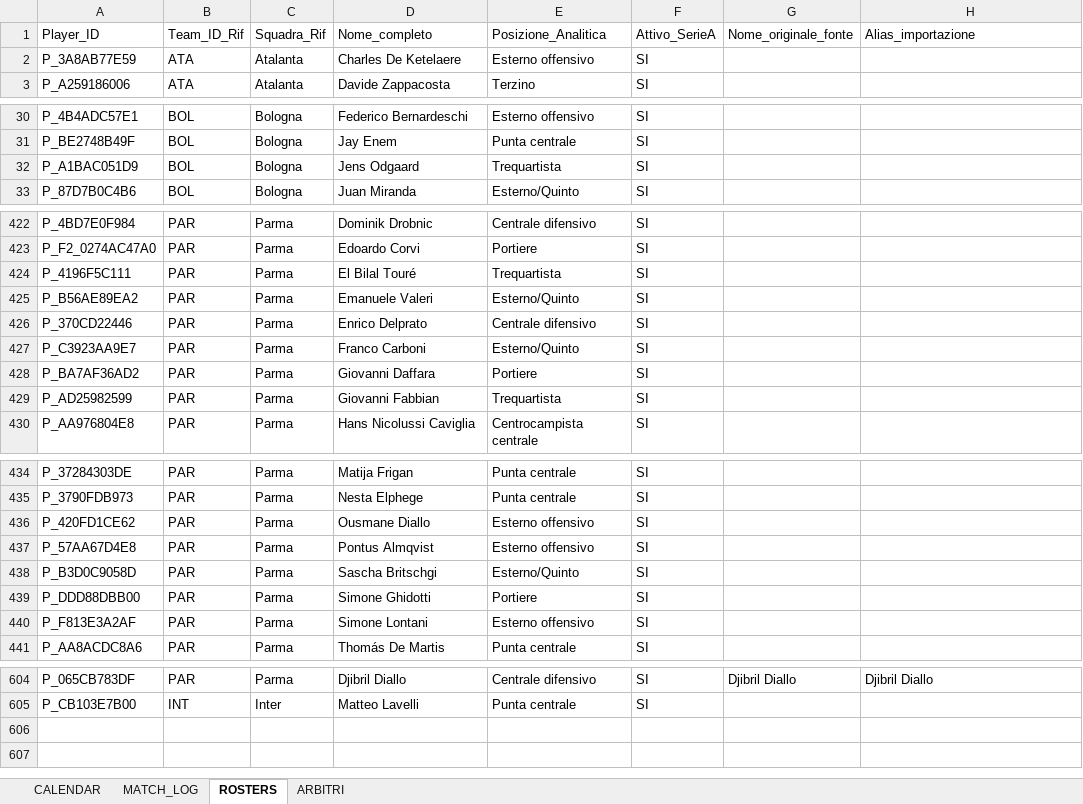
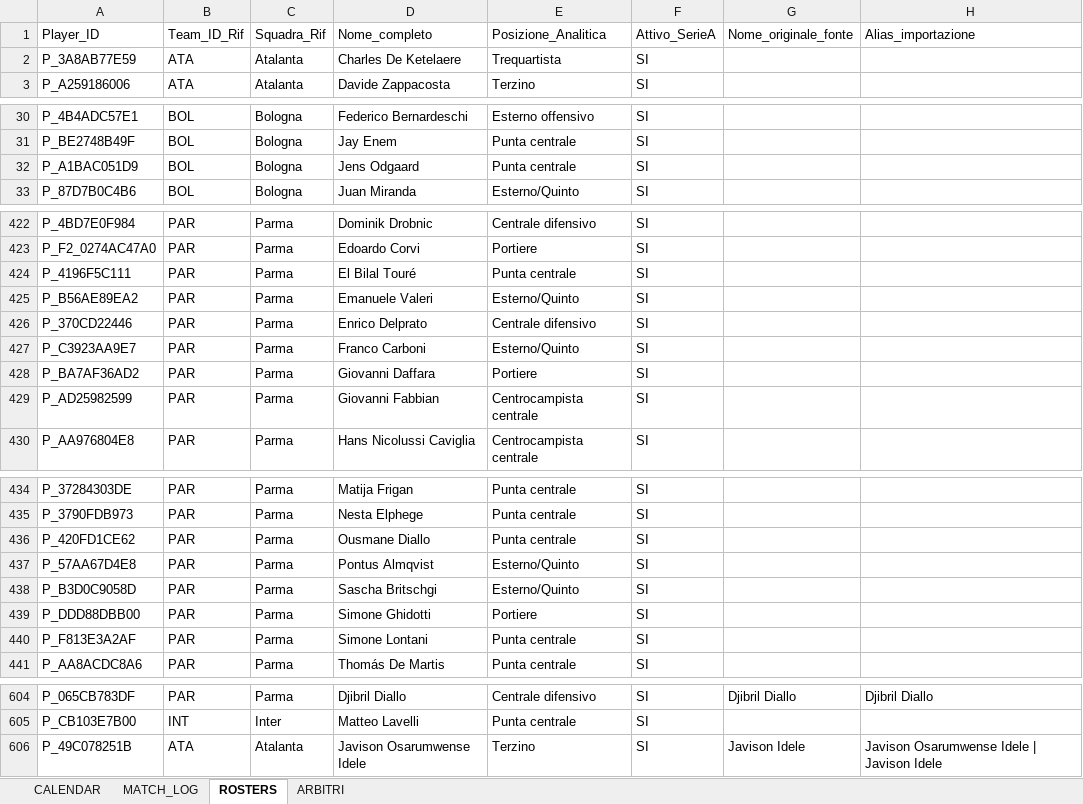
Before and after one commit to desantism505-lang/serie-a-tool, an Excel workbook: Serie_A_2026_27_DATABASE_MASTER.xlsx, sheet ROSTERS, drawn as a sheet; only a part is shown, gaps mark what is left out; values as stored, in another font and other column widths than the file's, no borders; the diff covers the shown part only; the diff names each change by its address in the sheet, - before the commit and + after, or states it on an @@ line.

```diff
--- a/Serie_A_2026_27_DATABASE_MASTER.xlsx (sheet ROSTERS)
+++ b/Serie_A_2026_27_DATABASE_MASTER.xlsx (sheet ROSTERS)
-E2: Esterno offensivo
+E2: Trequartista
-E32: Trequartista
+E32: Punta centrale
-E424: Trequartista
+E424: Punta centrale
-E429: Trequartista
+E429: Centrocampista centrale
-E436: Esterno offensivo
+E436: Punta centrale
-E437: Esterno offensivo
+E437: Esterno/Quinto
-E440: Esterno offensivo
+E440: Punta centrale
+row 606: P_49C078251B | ATA | Atalanta | Javison Osarumwense Idele | Terzino | SI | Javison Idele | Javison Osarumwense Idele | Javison Idele
```
Also changed, not shown: 5 edited cells elsewhere in this sheet, sheet MATCH_LOG, sheet ARBITRI, sheet CALENDAR, 1 other file.
